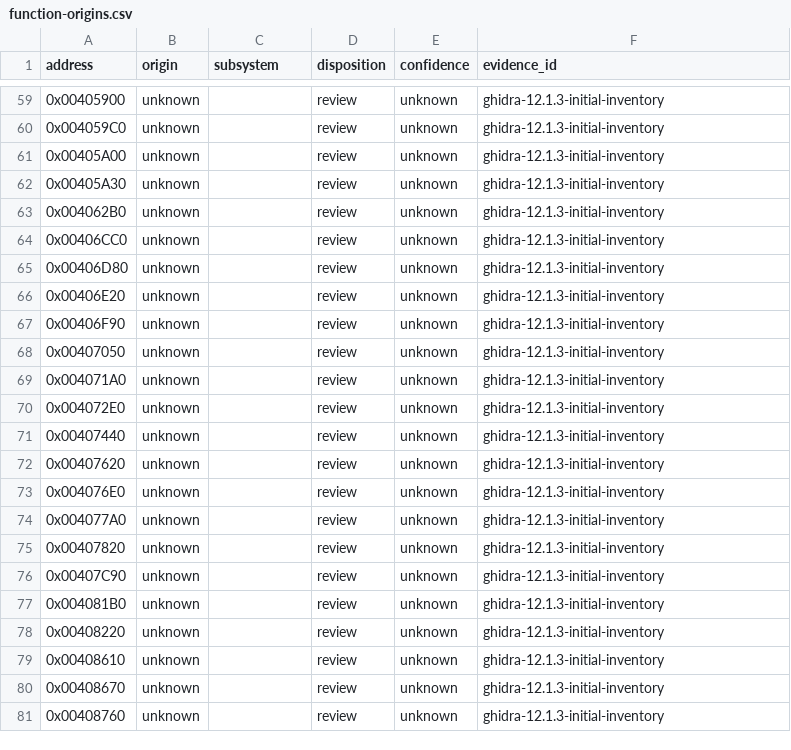
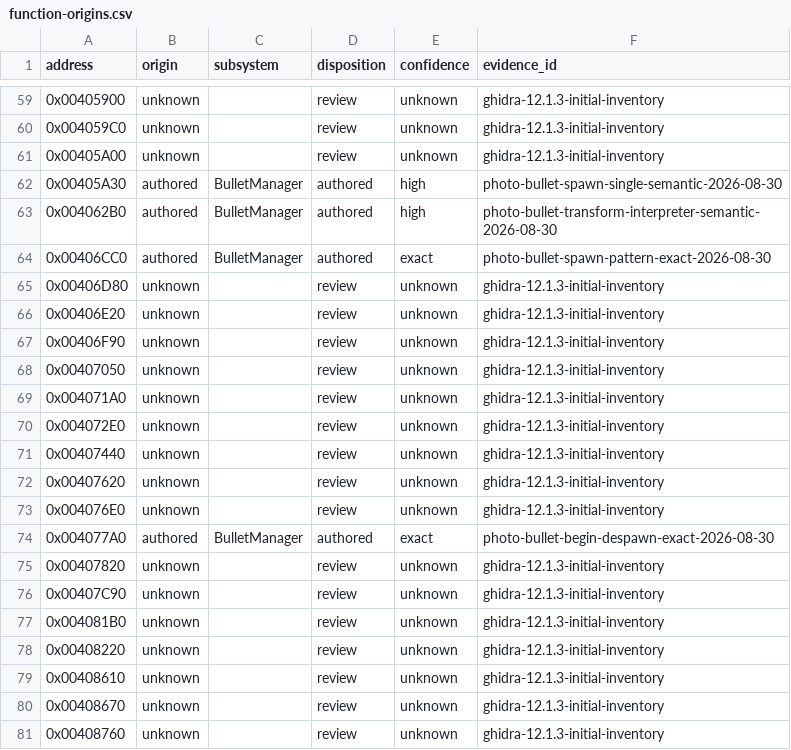
Before and after one commit to N0zoM1z0/th095, a CSV file: config/function-origins.csv, drawn as a sheet; only a part is shown, gaps mark what is left out.

```diff
--- a/config/function-origins.csv
+++ b/config/function-origins.csv
@@ -61,5 +61,5 @@ address,origin,subsystem,disposition,confidence,evidence_id
 0x00405A00,unknown,,review,unknown,ghidra-12.1.3-initial-inventory
-0x00405A30,unknown,,review,unknown,ghidra-12.1.3-initial-inventory
-0x004062B0,unknown,,review,unknown,ghidra-12.1.3-initial-inventory
-0x00406CC0,unknown,,review,unknown,ghidra-12.1.3-initial-inventory
+0x00405A30,authored,BulletManager,authored,high,photo-bullet-spawn-single-semantic-2026-08-30
+0x004062B0,authored,BulletManager,authored,high,photo-bullet-transform-interpreter-semantic-2026-08-30
+0x00406CC0,authored,BulletManager,authored,exact,photo-bullet-spawn-pattern-exact-2026-08-30
 0x00406D80,unknown,,review,unknown,ghidra-12.1.3-initial-inventory
@@ -73,3 +73,3 @@ address,origin,subsystem,disposition,confidence,evidence_id
 0x004076E0,unknown,,review,unknown,ghidra-12.1.3-initial-inventory
-0x004077A0,unknown,,review,unknown,ghidra-12.1.3-initial-inventory
+0x004077A0,authored,BulletManager,authored,exact,photo-bullet-begin-despawn-exact-2026-08-30
 0x00407820,unknown,,review,unknown,ghidra-12.1.3-initial-inventory
```
Also changed, not shown: config/functions.csv, config/implemented.csv, 9 other files.
